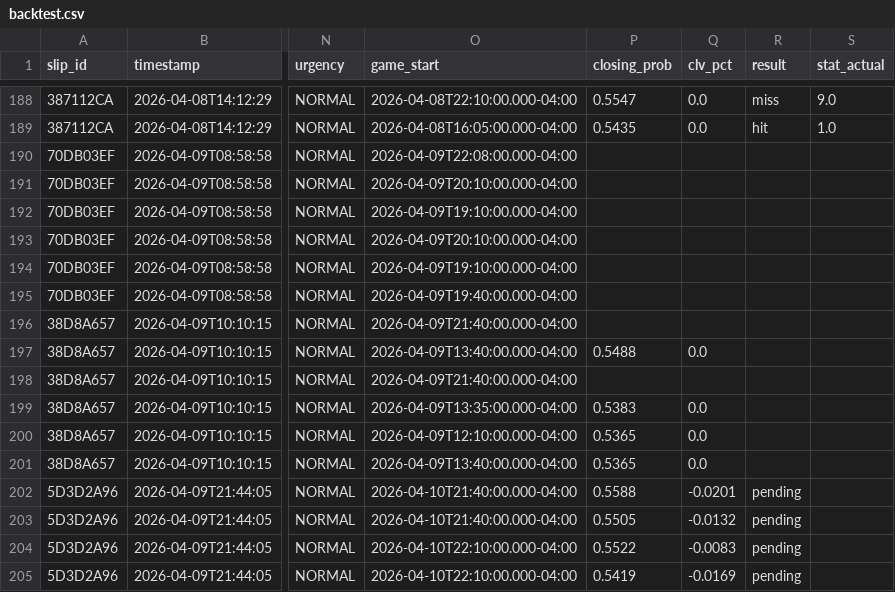
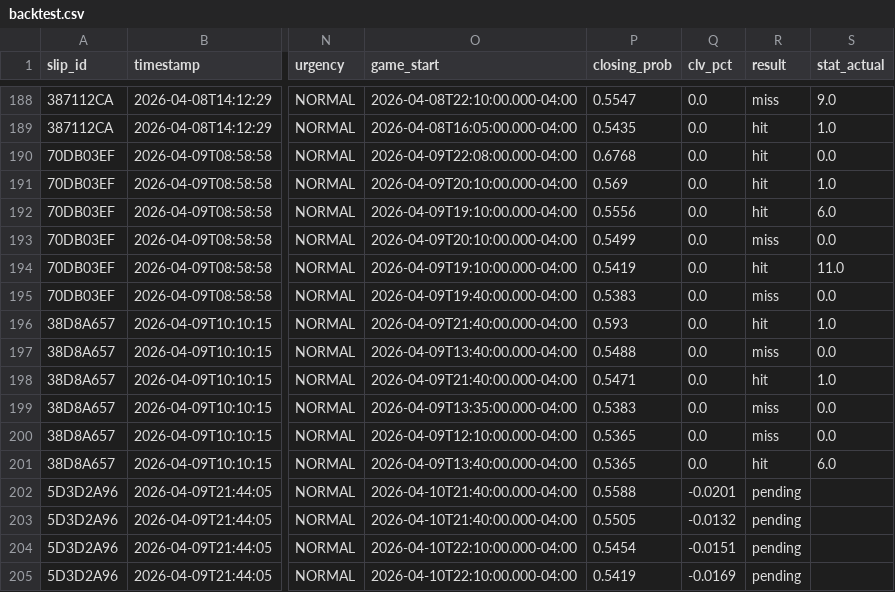
Before and after one commit to friedman-max/PEVPicks, a CSV file: data/backtest.csv, drawn as a sheet; only a part is shown, gaps mark what is left out; the diff covers the shown part only; the diff names each change by its address in the sheet, - before the commit and + after, or states it on an @@ line.

Commit message:
fix: handle empty result values in backtest resolution
- Updated engine/results_checker.py and engine/clv_checker.py to process rows where 'result' is an empty string ("") as well as "pending".
- Resolved an issue where games from 2026-04-09 were stuck and not being updated from ESPN.
- Verified fix by successfully resolving 12 backlogged rows in backtest.csv.

```diff
--- a/data/backtest.csv
+++ b/data/backtest.csv
-P190 (closing_prob): (empty)
+P190 (closing_prob): 0.6768
-Q190:Q196 (clv_pct): (empty)
+Q190:Q196 (clv_pct): 0.0
-R190:R192 (result): (empty)
+R190:R192 (result): hit
-S190 (stat_actual): (empty)
+S190 (stat_actual): 0.0
-P191 (closing_prob): (empty)
+P191 (closing_prob): 0.569
-S191 (stat_actual): (empty)
+S191 (stat_actual): 1.0
-P192 (closing_prob): (empty)
+P192 (closing_prob): 0.5556
-S192 (stat_actual): (empty)
+S192 (stat_actual): 6.0
-P193 (closing_prob): (empty)
+P193 (closing_prob): 0.5499
-R193 (result): (empty)
+R193 (result): miss
-S193 (stat_actual): (empty)
+S193 (stat_actual): 0.0
-P194 (closing_prob): (empty)
+P194 (closing_prob): 0.5419
-R194 (result): (empty)
+R194 (result): hit
-S194 (stat_actual): (empty)
+S194 (stat_actual): 11.0
-P195 (closing_prob): (empty)
+P195 (closing_prob): 0.5383
-R195 (result): (empty)
+R195 (result): miss
-S195 (stat_actual): (empty)
+S195 (stat_actual): 0.0
-P196 (closing_prob): (empty)
+P196 (closing_prob): 0.593
-R196 (result): (empty)
+R196 (result): hit
-S196 (stat_actual): (empty)
+S196 (stat_actual): 1.0
-R197 (result): (empty)
+R197 (result): miss
-S197 (stat_actual): (empty)
+S197 (stat_actual): 0.0
-P198 (closing_prob): (empty)
+P198 (closing_prob): 0.5471
-Q198 (clv_pct): (empty)
+Q198 (clv_pct): 0.0
-R198 (result): (empty)
+R198 (result): hit
-S198 (stat_actual): (empty)
+S198 (stat_actual): 1.0
-R199:R200 (result): (empty)
+R199:R200 (result): miss
-S199:S200 (stat_actual): (empty)
+S199:S200 (stat_actual): 0.0
-R201 (result): (empty)
+R201 (result): hit
-S201 (stat_actual): (empty)
+S201 (stat_actual): 6.0
-P204 (closing_prob): 0.5522
+P204 (closing_prob): 0.5454
-Q204 (clv_pct): -0.0083
+Q204 (clv_pct): -0.0151
```
Also changed, not shown: 6 added rows and 28 edited cells elsewhere in this file, 2 other files.
